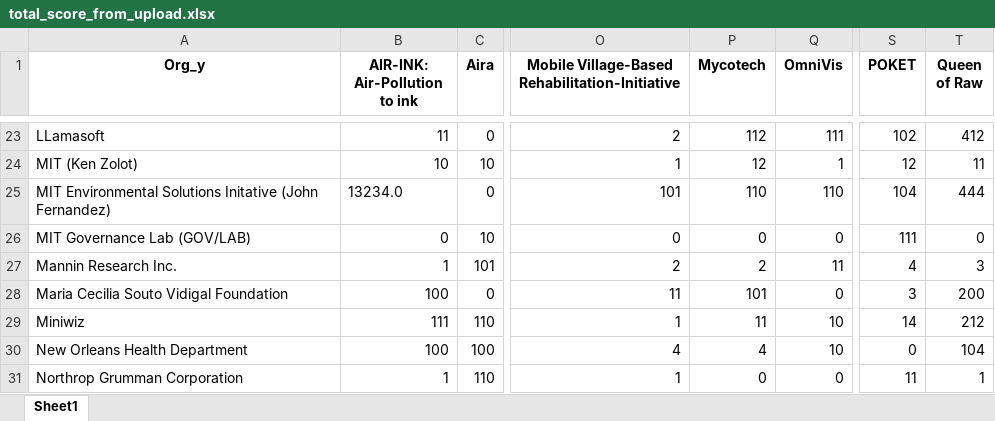
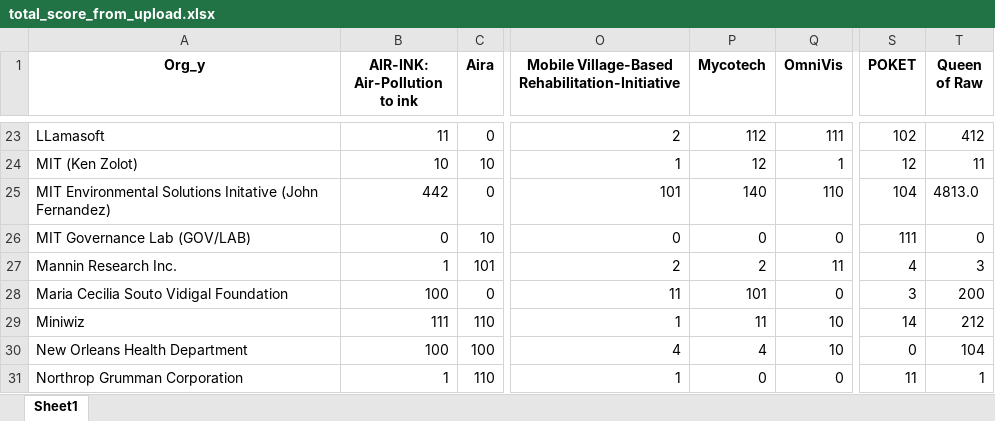
Before and after one commit to vsathwikm/Plotly_MIT_Solve_Heroku, an Excel workbook: app/outputs/total_score_from_upload.xlsx, sheet Sheet1, drawn as a sheet; only a part is shown, gaps mark what is left out; values as stored, in another font and other column widths than the file's, no borders; the diff names each change by its address in the sheet, - before the commit and + after, or states it on an @@ line.

```diff
--- a/app/outputs/total_score_from_upload.xlsx (sheet Sheet1)
+++ b/app/outputs/total_score_from_upload.xlsx (sheet Sheet1)
-B25 (AIR-INK: Air-Pollution to ink): 13234.0
+B25 (AIR-INK: Air-Pollution to ink): 442
-P25 (Mycotech): 110
+P25 (Mycotech): 140
-T25 (Queen of Raw): 444
+T25 (Queen of Raw): 4813.0
```
Also changed, not shown: app/outputs/challenge_match.xlsx, app/outputs/geo_match.xlsx, 6 other files.
